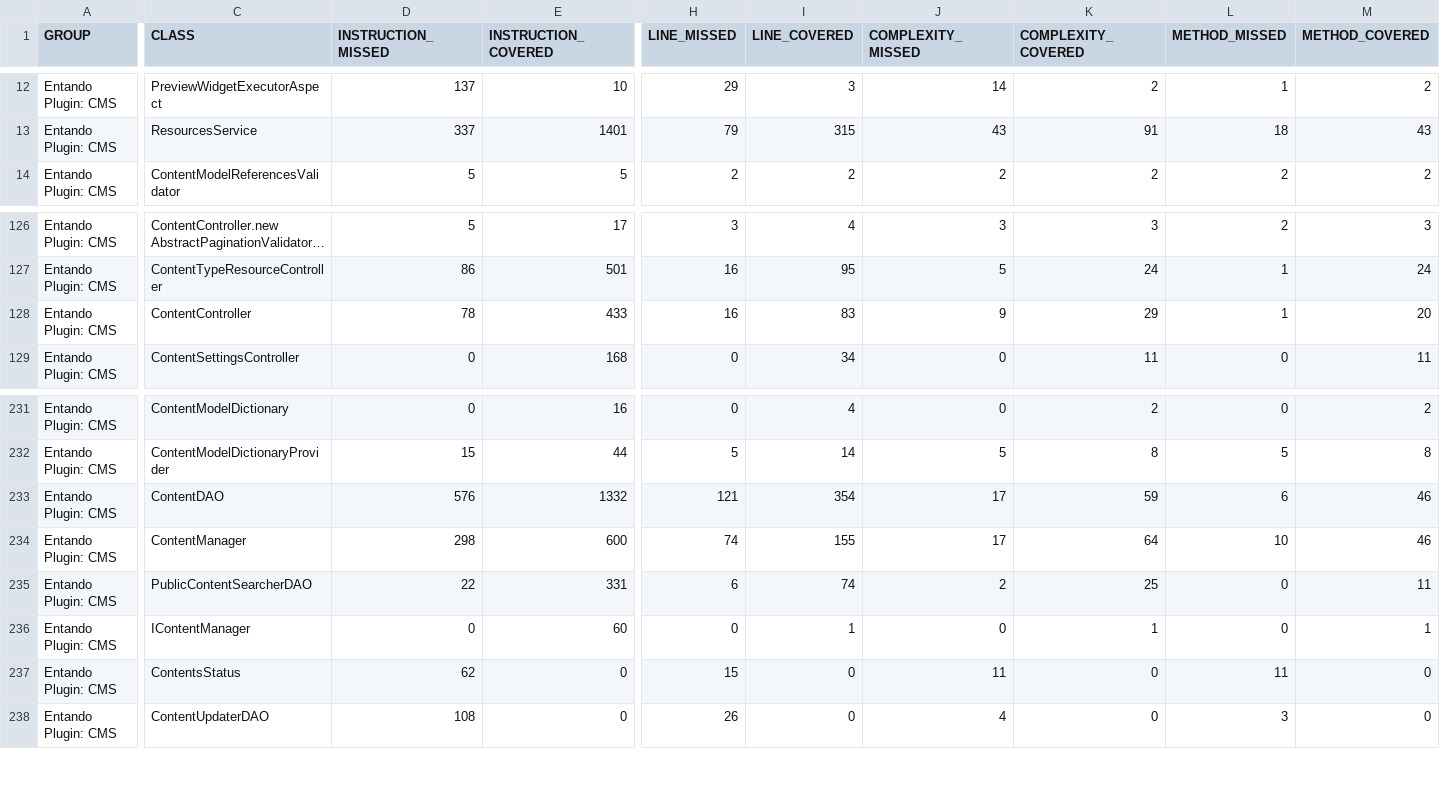
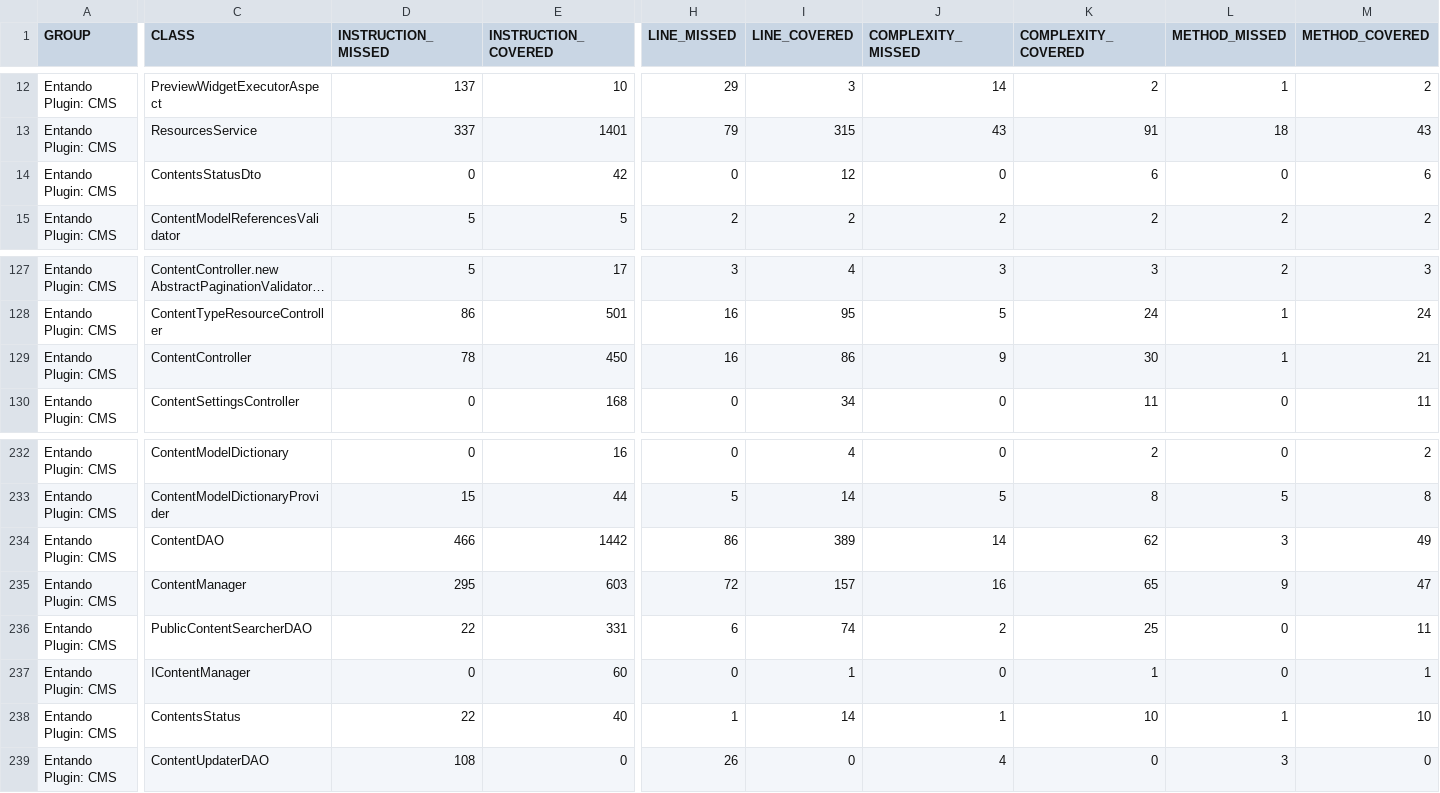
Before and after one commit to entando-k8s/devops-results-06-07-2021, a CSV file: entando-plugin-jacms/master/jacoco/jacoco.csv, drawn as a sheet; only a part is shown, gaps mark what is left out; long unchanged cells end in …; addresses are those after the commit; rows hold the shown columns only; the diff covers the shown part only; the diff names each change by its address in the sheet, - before the commit and + after, or states it on an @@ line.

Commit message:
Publishing files for path entando-plugin-jacms/master

```diff
--- a/entando-plugin-jacms/master/jacoco/jacoco.csv
+++ b/entando-plugin-jacms/master/jacoco/jacoco.csv
+row 14: Entando Plugin: CMS | ContentsStatusDto | 0 | 42 | 0 | 12 | 0 | 6 | 0 | 6
-E129 (INSTRUCTION_COVERED): 433
+E129 (INSTRUCTION_COVERED): 450
-I129 (LINE_COVERED): 83
+I129 (LINE_COVERED): 86
-K129 (COMPLEXITY_COVERED): 29
+K129 (COMPLEXITY_COVERED): 30
-M129 (METHOD_COVERED): 20
+M129 (METHOD_COVERED): 21
-D234 (INSTRUCTION_MISSED): 576
+D234 (INSTRUCTION_MISSED): 466
-E234 (INSTRUCTION_COVERED): 1332
+E234 (INSTRUCTION_COVERED): 1442
-H234 (LINE_MISSED): 121
+H234 (LINE_MISSED): 86
-I234 (LINE_COVERED): 354
+I234 (LINE_COVERED): 389
-J234 (COMPLEXITY_MISSED): 17
+J234 (COMPLEXITY_MISSED): 14
-K234 (COMPLEXITY_COVERED): 59
+K234 (COMPLEXITY_COVERED): 62
-L234 (METHOD_MISSED): 6
+L234 (METHOD_MISSED): 3
-M234 (METHOD_COVERED): 46
+M234 (METHOD_COVERED): 49
-D235 (INSTRUCTION_MISSED): 298
+D235 (INSTRUCTION_MISSED): 295
-E235 (INSTRUCTION_COVERED): 600
+E235 (INSTRUCTION_COVERED): 603
-H235 (LINE_MISSED): 74
+H235 (LINE_MISSED): 72
-I235 (LINE_COVERED): 155
+I235 (LINE_COVERED): 157
-J235 (COMPLEXITY_MISSED): 17
+J235 (COMPLEXITY_MISSED): 16
-K235 (COMPLEXITY_COVERED): 64
+K235 (COMPLEXITY_COVERED): 65
-L235 (METHOD_MISSED): 10
+L235 (METHOD_MISSED): 9
-M235 (METHOD_COVERED): 46
+M235 (METHOD_COVERED): 47
-D238 (INSTRUCTION_MISSED): 62
+D238 (INSTRUCTION_MISSED): 22
-E238 (INSTRUCTION_COVERED): 0
+E238 (INSTRUCTION_COVERED): 40
-H238 (LINE_MISSED): 15
+H238 (LINE_MISSED): 1
-I238 (LINE_COVERED): 0
+I238 (LINE_COVERED): 14
-J238 (COMPLEXITY_MISSED): 11
+J238 (COMPLEXITY_MISSED): 1
-K238 (COMPLEXITY_COVERED): 0
+K238 (COMPLEXITY_COVERED): 10
-L238 (METHOD_MISSED): 11
+L238 (METHOD_MISSED): 1
-M238 (METHOD_COVERED): 0
+M238 (METHOD_COVERED): 10
```
Also changed, not shown: 6 edited cells elsewhere in this file, 36 other files.
